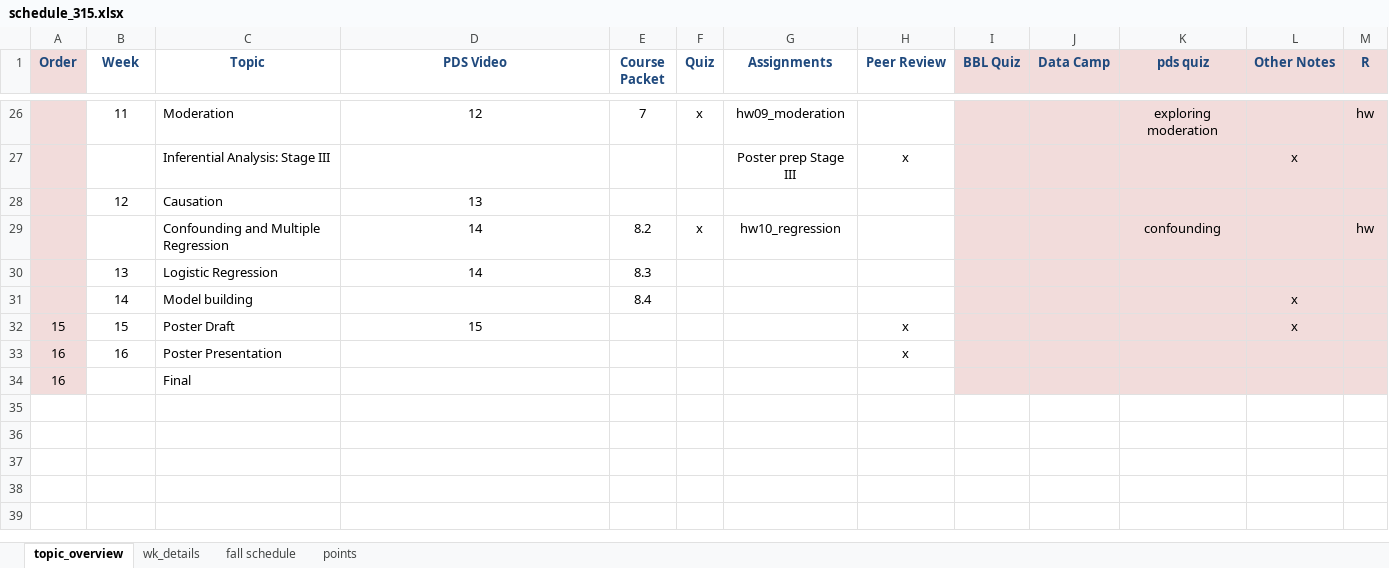
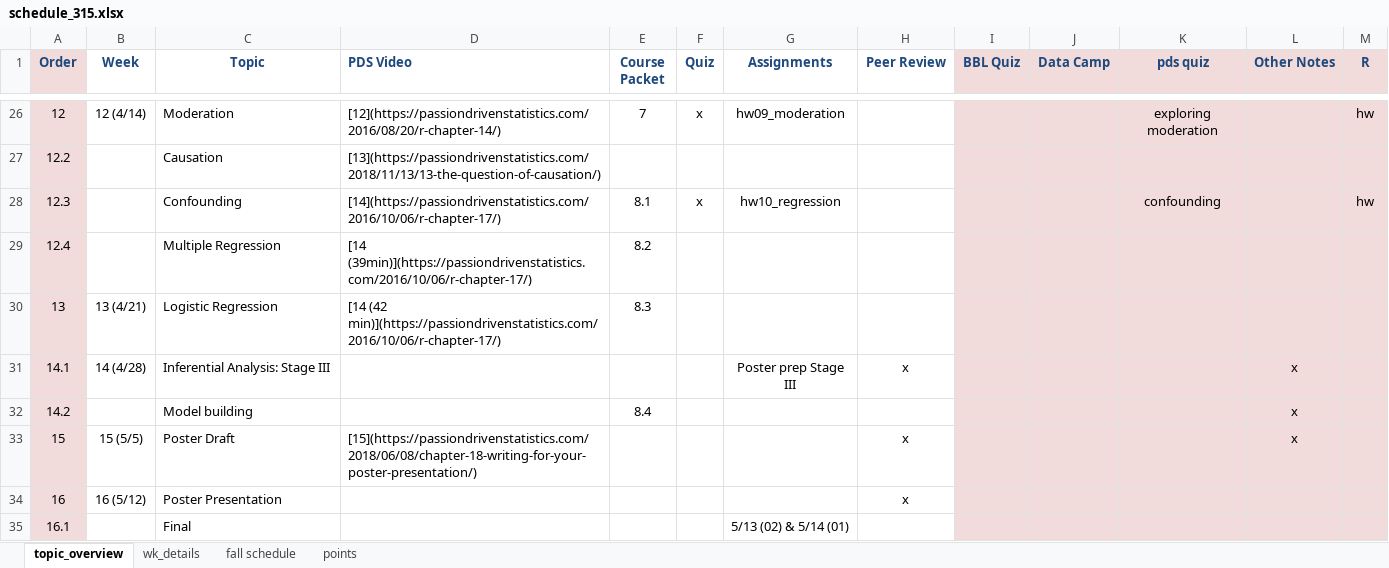
Before and after one commit to norcalbiostat/MATH315, an Excel workbook: schedule_315.xlsx, sheet topic_overview, drawn as a sheet; only a part is shown, gaps mark what is left out; values as stored, in another font and other column widths than the file's, no borders; removed rows and columns are numbered as before the commit, all else as after; the diff covers the shown part only; the diff names each change by its address in the sheet, - before the commit and + after, or states it on an @@ line.

```diff
--- a/schedule_315.xlsx (sheet topic_overview)
+++ b/schedule_315.xlsx (sheet topic_overview)
-D1 alignment: center
+D1 alignment: left
-A26 (Order): (empty)
+A26 (Order): 12
-B26 (Week): 11
+B26 (Week): 12 (4/14)
-D26 (PDS Video): 12
+D26 (PDS Video): [12](https://passiondrivenstatistics.com/2016/08/20/r-chapter-14/)
-D26 alignment: center
+D26 alignment: left
+row 27: 12.2 |  | Causation | [13](https://passiondrivenstatistics.com/2018/11/13/13-the-question-of-causation/)
+row 28: 12.3 |  | Confounding | [14](https://passiondrivenstatistics.com/2016/10/06/r-chapter-17/) | 8.1 | x | hw10_regression |  |  |  | confounding |  | hw
+row 29: 12.4 |  | Multiple Regression | [14 (39min)](https://passiondrivenstatistics.com/2016/10/06/r-chapter-17/) | 8.2
+row 30: 13 | 13 (4/21) | Logistic Regression | [14 (42 min)](https://passiondrivenstatistics.com/2016/10/06/r-chapter-17/) | 8.3
-A31 (Order): (empty)
+A31 (Order): 14.1
-B31 (Week): (empty)
+B31 (Week): 14 (4/28)
-row 28:  | 12 | Causation | 13
-row 29:  |  | Confounding and Multiple Regression | 14 | 8.2 | x | hw10_regression |  |  |  | confounding |  | hw
-row 30:  | 13 | Logistic Regression | 14 | 8.3
-A32 (Order): (empty)
+A32 (Order): 14.2
-B32 (Week): 14
+B32 (Week): (empty)
-B33 (Week): 15
+B33 (Week): 15 (5/5)
-D33 (PDS Video): 15
+D33 (PDS Video): [15](https://passiondrivenstatistics.com/2018/06/08/chapter-18-writing-for-your-poster-presentation/)
-D33 alignment: center
+D33 alignment: left
-B34 (Week): 16
+B34 (Week): 16 (5/12)
-A35 (Order): 16
+A35 (Order): 16.1
-G35 (Assignments): (empty)
+G35 (Assignments): 5/13 (02) & 5/14 (01)
```
Also changed, not shown: 6 added rows, 6 removed rows, 43 edited cells and cell formats elsewhere in this sheet, 25 other files.
